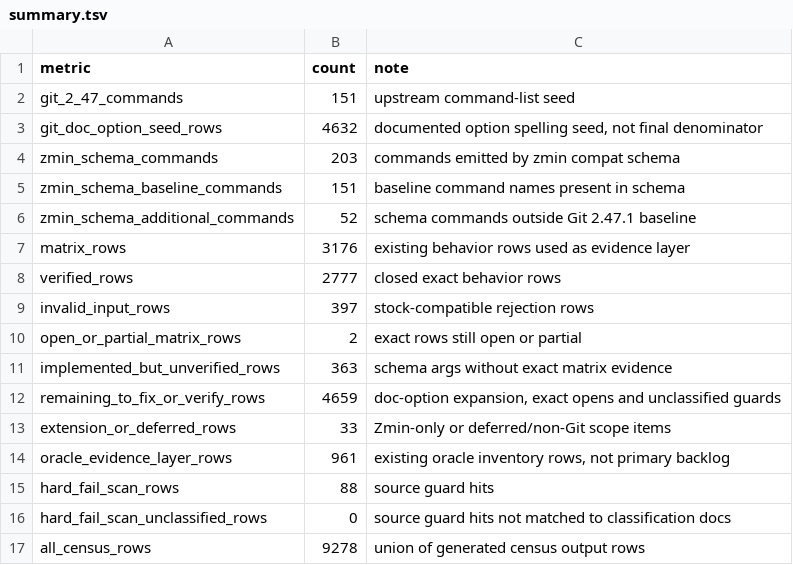
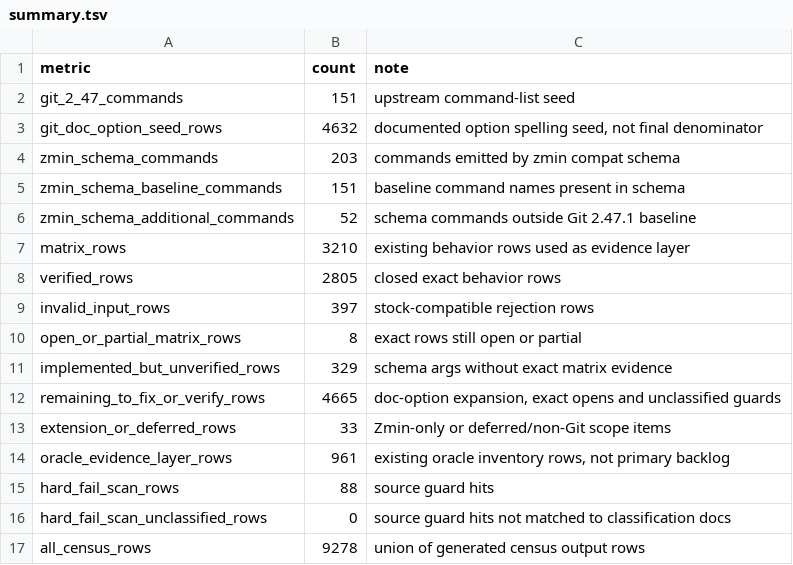
Before and after one commit to dschewchenko/zmin, a TSV file: docs/cli/census/summary.tsv, drawn as a sheet.

```diff
--- a/docs/cli/census/summary.tsv
+++ b/docs/cli/census/summary.tsv
@@ -6,8 +6,8 @@ zmin_schema_baseline_commands	151	baseline command names present in schema
 zmin_schema_additional_commands	52	schema commands outside Git 2.47.1 baseline
-matrix_rows	3176	existing behavior rows used as evidence layer
-verified_rows	2777	closed exact behavior rows
+matrix_rows	3210	existing behavior rows used as evidence layer
+verified_rows	2805	closed exact behavior rows
 invalid_input_rows	397	stock-compatible rejection rows
-open_or_partial_matrix_rows	2	exact rows still open or partial
-implemented_but_unverified_rows	363	schema args without exact matrix evidence
-remaining_to_fix_or_verify_rows	4659	doc-option expansion, exact opens and unclassified guards
+open_or_partial_matrix_rows	8	exact rows still open or partial
+implemented_but_unverified_rows	329	schema args without exact matrix evidence
+remaining_to_fix_or_verify_rows	4665	doc-option expansion, exact opens and unclassified guards
 extension_or_deferred_rows	33	Zmin-only or deferred/non-Git scope items
```
Also changed, not shown: 7 other files.
